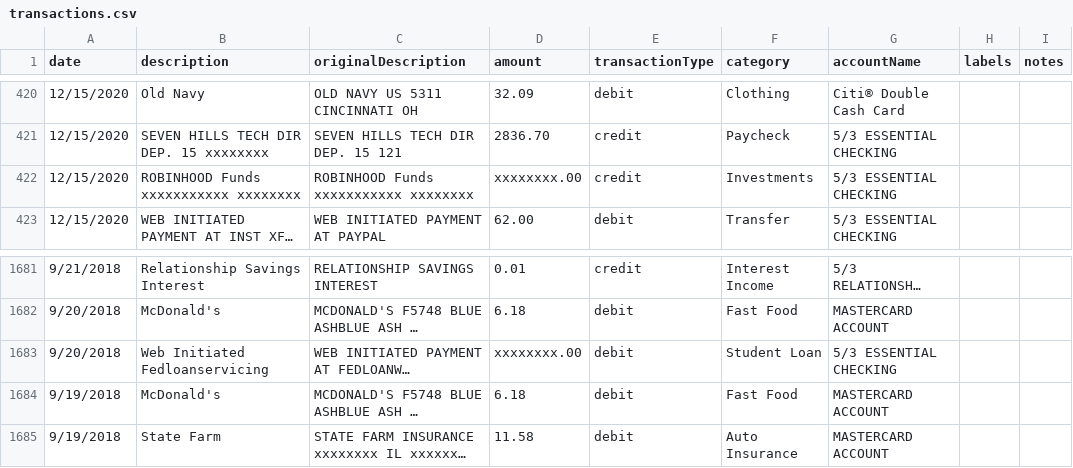
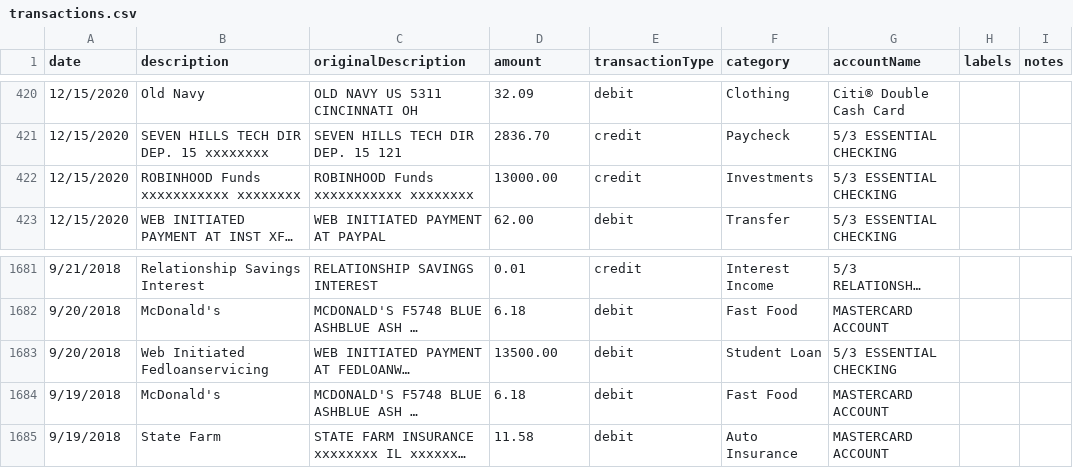
Before and after one commit to reserad/MintData-Api, a CSV file: data/transactions.csv, drawn as a sheet; only a part is shown, gaps mark what is left out; long unchanged cells end in …; the diff names each change by its address in the sheet, - before the commit and + after, or states it on an @@ line.

Commit message:
Changed amount from string to number

```diff
--- a/data/transactions.csv
+++ b/data/transactions.csv
-D422 (amount): xxxxxxxx.00
+D422 (amount): 13000.00
-D1683 (amount): xxxxxxxx.00
+D1683 (amount): 13500.00
```
Also changed, not shown: 2 other files.
